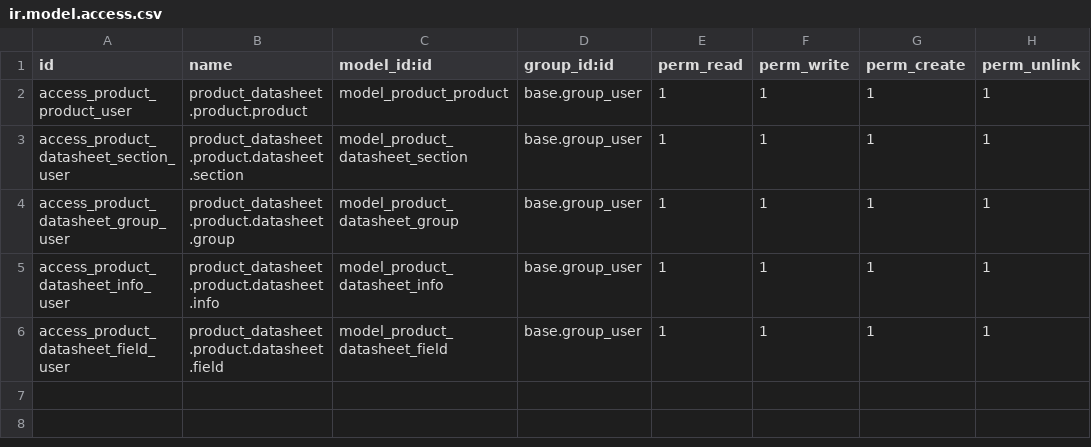
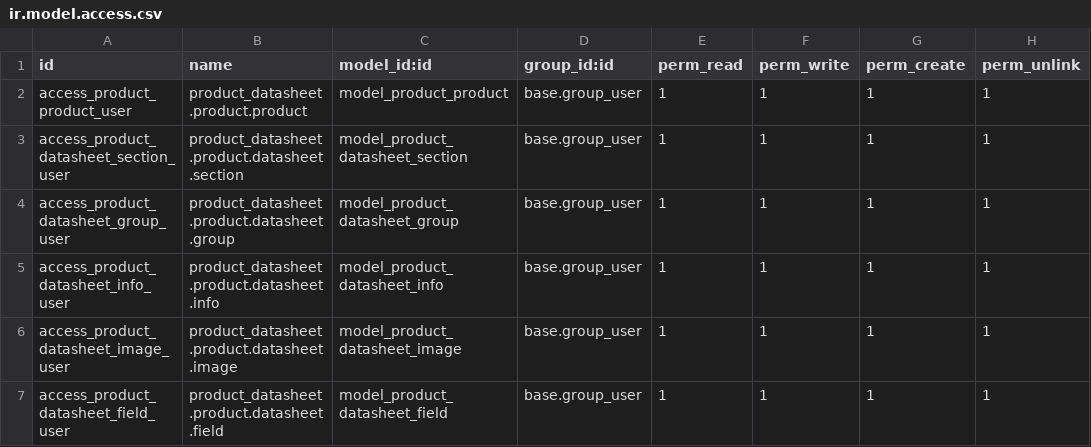
Before and after one commit to odoospace/product_datasheet, a CSV file: security/ir.model.access.csv, drawn as a sheet.

Commit message:
Images by Section

```diff
--- a/security/ir.model.access.csv
+++ b/security/ir.model.access.csv
@@ -5,2 +5,3 @@ access_product_datasheet_group_user,product_datasheet.product.datasheet.group,mo
 access_product_datasheet_info_user,product_datasheet.product.datasheet.info,model_product_datasheet_info,base.group_user,1,1,1,1
+access_product_datasheet_image_user,product_datasheet.product.datasheet.image,model_product_datasheet_image,base.group_user,1,1,1,1
 access_product_datasheet_field_user,product_datasheet.product.datasheet.field,model_product_datasheet_field,base.group_user,1,1,1,1
```
Also changed, not shown: 2 other files.
